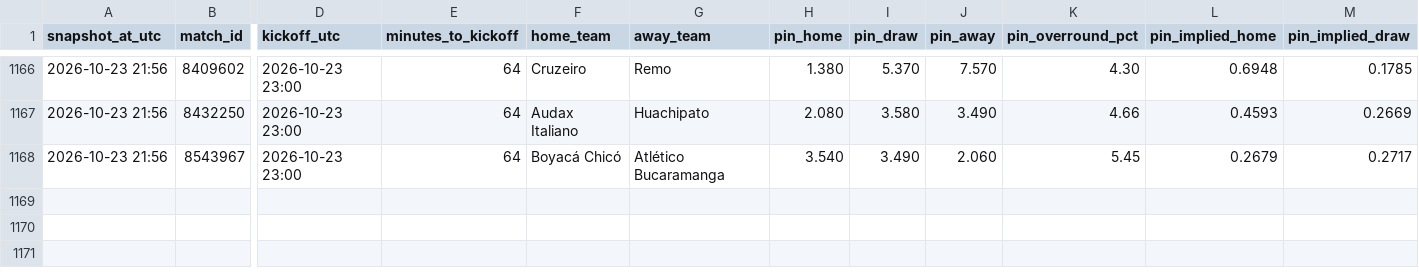
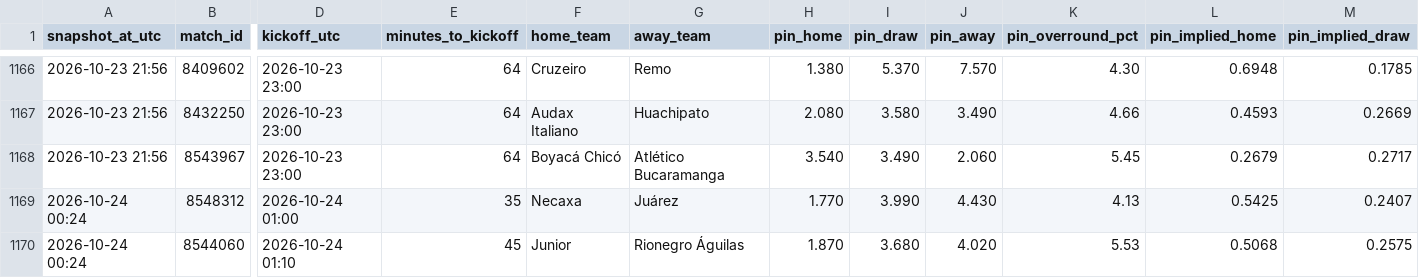
Before and after one commit to Bggantchev/betting-system, a CSV file: odds_snapshots.csv, drawn as a sheet; only a part is shown, gaps mark what is left out; rows hold the shown columns only; the diff names each change by its address in the sheet, - before the commit and + after, or states it on an @@ line.

```diff
--- a/odds_snapshots.csv
+++ b/odds_snapshots.csv
+row 1169: 2026-10-24 00:24 | 8548312 | 2026-10-24 01:00 | 35 | Necaxa | Juárez | 1.770 | 3.990 | 4.430 | 4.13 | 0.5425 | 0.2407
+row 1170: 2026-10-24 00:24 | 8544060 | 2026-10-24 01:10 | 45 | Junior | Rionegro Águilas | 1.870 | 3.680 | 4.020 | 5.53 | 0.5068 | 0.2575
```
